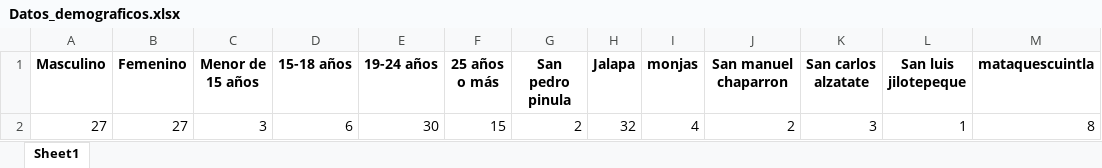
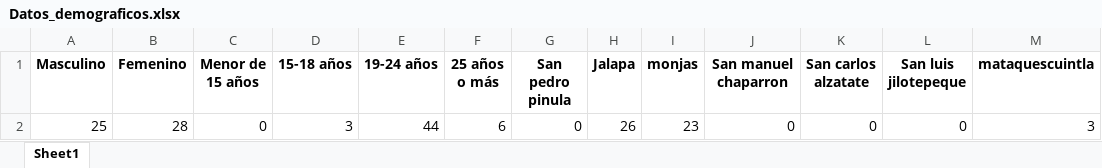
Before and after one commit to majoportillo/ProyectoEstadisticaII, an Excel workbook: .estadisticaentorno/uploads/Datos_demograficos.xlsx, sheet Sheet1, drawn as a sheet; values as stored, in another font and other column widths than the file's, no borders; removed rows and columns are numbered as before the commit, all else as after; the diff names each change by its address in the sheet, - before the commit and + after, or states it on an @@ line.

```diff
--- a/.estadisticaentorno/uploads/Datos_demograficos.xlsx (sheet Sheet1)
+++ b/.estadisticaentorno/uploads/Datos_demograficos.xlsx (sheet Sheet1)
-row 2: 27 | 27 | 3 | 6 | 30 | 15 | 2 | 32 | 4 | 2 | 3 | 1 | 8
+row 2: 25 | 28 | 0 | 3 | 44 | 6 | 0 | 26 | 23 | 0 | 0 | 0 | 3
```
Also changed, not shown: .estadisticaentorno/uploads/Cuentas_con_redes.xlsx, 28 other files.
